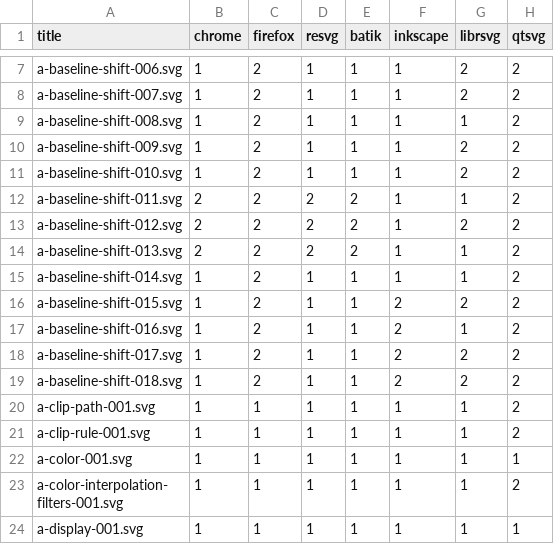
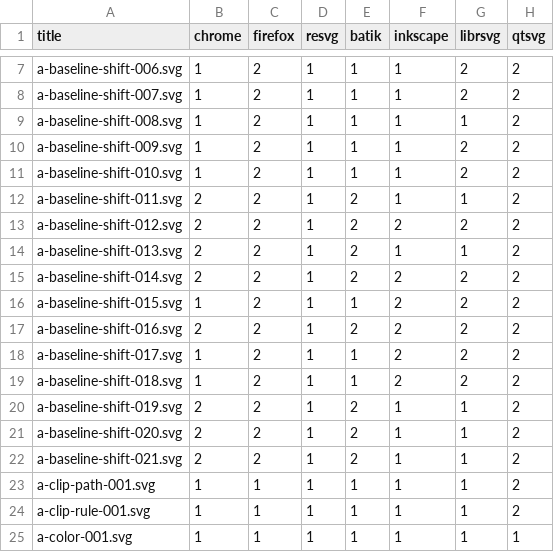
Before and after one commit to RazrFalcon/resvg-test-suite, a CSV file: results.csv, drawn as a sheet; only a part is shown, gaps mark what is left out; the shorter side is filled out with more unchanged rows.

Commit message:
Added new 'baseline-shift' attribute tests.

```diff
--- a/results.csv
+++ b/results.csv
@@ -11,10 +11,13 @@ a-baseline-shift-009.svg,1,2,1,1,1,2,2
 a-baseline-shift-010.svg,1,2,1,1,1,2,2
-a-baseline-shift-011.svg,2,2,2,2,1,1,2
-a-baseline-shift-012.svg,2,2,2,2,1,2,2
-a-baseline-shift-013.svg,2,2,2,2,1,1,2
-a-baseline-shift-014.svg,1,2,1,1,1,1,2
+a-baseline-shift-011.svg,2,2,1,2,1,1,2
+a-baseline-shift-012.svg,2,2,1,2,2,2,2
+a-baseline-shift-013.svg,2,2,1,2,1,1,2
+a-baseline-shift-014.svg,2,2,1,2,2,2,2
 a-baseline-shift-015.svg,1,2,1,1,2,2,2
-a-baseline-shift-016.svg,1,2,1,1,2,1,2
+a-baseline-shift-016.svg,2,2,1,2,2,2,2
 a-baseline-shift-017.svg,1,2,1,1,2,2,2
 a-baseline-shift-018.svg,1,2,1,1,2,2,2
+a-baseline-shift-019.svg,2,2,1,2,1,1,2
+a-baseline-shift-020.svg,2,2,1,2,1,1,2
+a-baseline-shift-021.svg,2,2,1,2,1,1,2
 a-clip-path-001.svg,1,1,1,1,1,1,2
```
Also changed, not shown: 13 other files.
